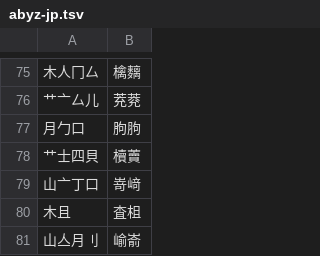
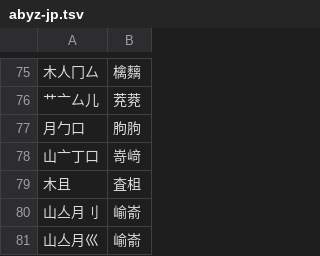
Before and after one commit to chenlin014/jiezi, a TSV file: char_priority/abyz-jp.tsv, drawn as a sheet; only a part is shown, gaps mark what is left out; the shorter side is filled out with more unchanged rows.

```diff
--- a/char_priority/abyz-jp.tsv
+++ b/char_priority/abyz-jp.tsv
@@ -77,3 +77,2 @@
 月勹口	朐胊
-艹士四貝	櫝藚
 山亠丁口	嵜﨑
```
Also changed, not shown: char_priority/abyz-jt.tsv, char_priority/abyz-vi.tsv, 8 other files.
